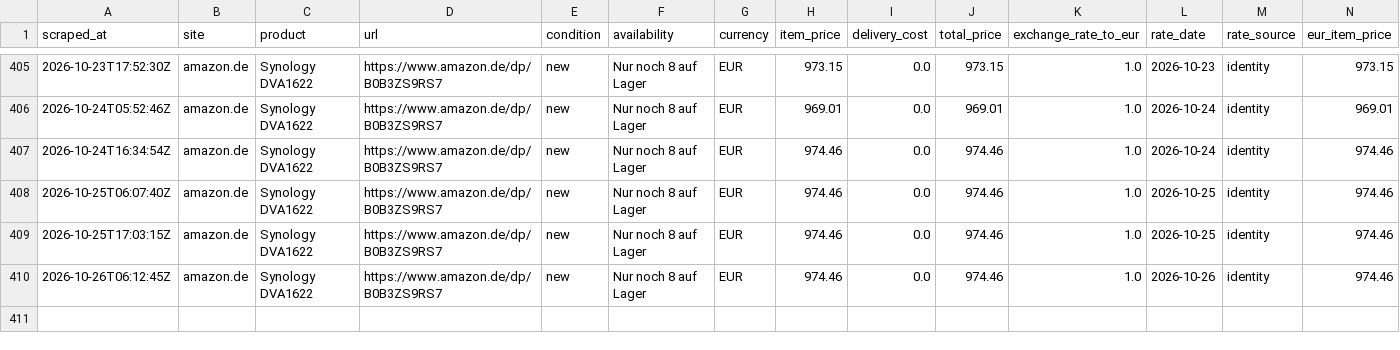
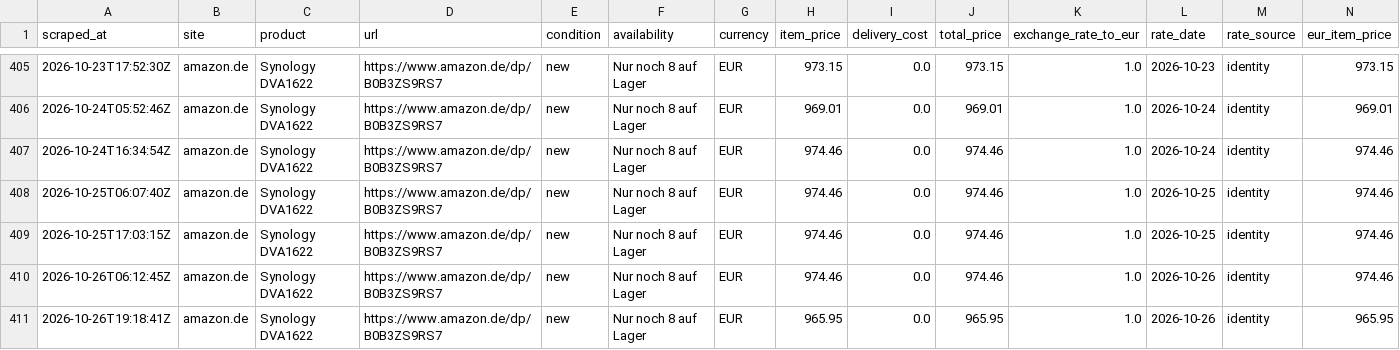
Before and after one commit to matthew-panayiotou/claude-code-web-2, a CSV file: data/synology_price_history.csv, drawn as a sheet; only a part is shown, gaps mark what is left out; rows hold the shown columns only; the diff names each change by its address in the sheet, - before the commit and + after, or states it on an @@ line.

```diff
--- a/data/synology_price_history.csv
+++ b/data/synology_price_history.csv
+row 411: 2026-10-26T19:18:41Z | amazon.de | Synology DVA1622 | https://www.amazon.de/dp/B0B3ZS9RS7 | new | Nur noch 8 auf Lager | EUR | 965.95 | 0.0 | 965.95 | 1.0 | 2026-10-26 | identity | 965.95
```
Also changed, not shown: 1 other file.
